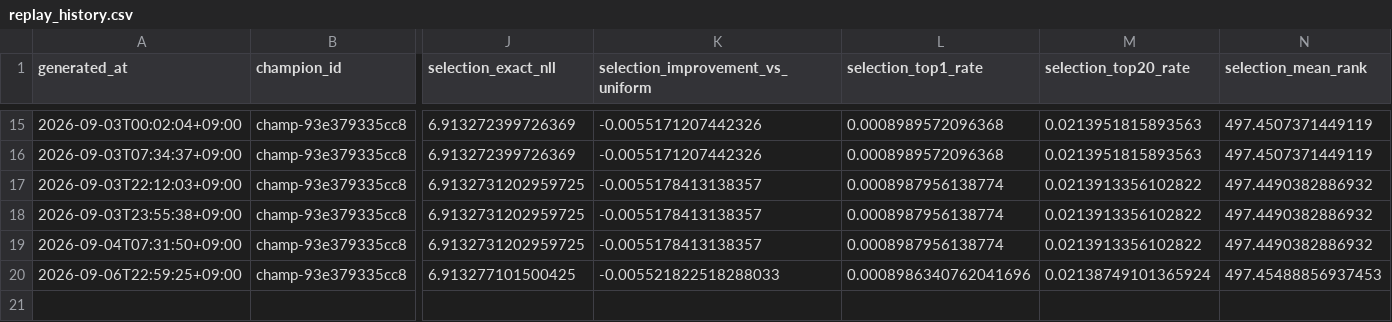
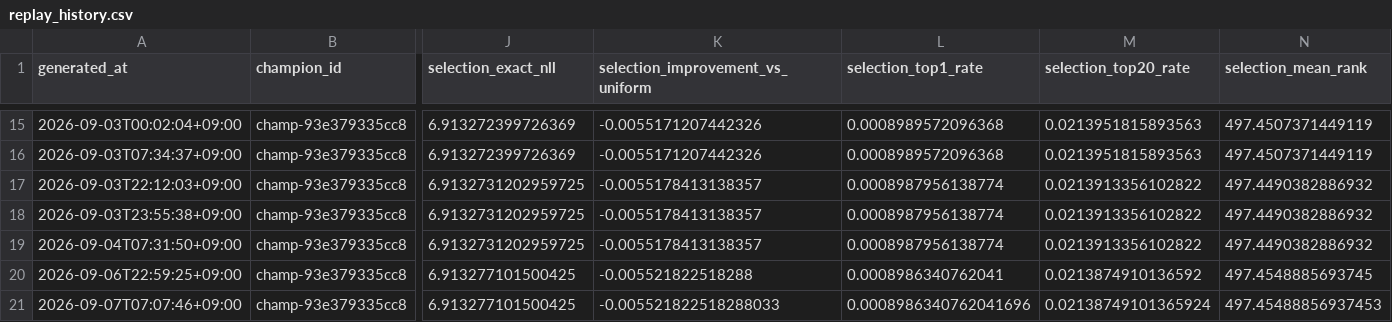
Before and after one commit to Joker7822/Numbers3, a CSV file: backtests/champion_replay/replay_history.csv, drawn as a sheet; only a part is shown, gaps mark what is left out; rows hold the shown columns only; the diff names each change by its address in the sheet, - before the commit and + after, or states it on an @@ line.

Commit message:
chore(agent): update NUMBERS3 replay reconciliation

```diff
--- a/backtests/champion_replay/replay_history.csv
+++ b/backtests/champion_replay/replay_history.csv
-K20 (selection_improvement_vs_uniform): -0.005521822518288033
+K20 (selection_improvement_vs_uniform): -0.005521822518288
-L20 (selection_top1_rate): 0.0008986340762041696
+L20 (selection_top1_rate): 0.0008986340762041
-M20 (selection_top20_rate): 0.02138749101365924
+M20 (selection_top20_rate): 0.0213874910136592
-N20 (selection_mean_rank): 497.45488856937453
+N20 (selection_mean_rank): 497.4548885693745
+row 21: 2026-09-07T07:07:46+09:00 | champ-93e379335cc8 | 6.913277101500425 | -0.005521822518288033 | 0.0008986340762041696 | 0.02138749101365924 | 497.45488856937453
```
Also changed, not shown: 5 other files.
